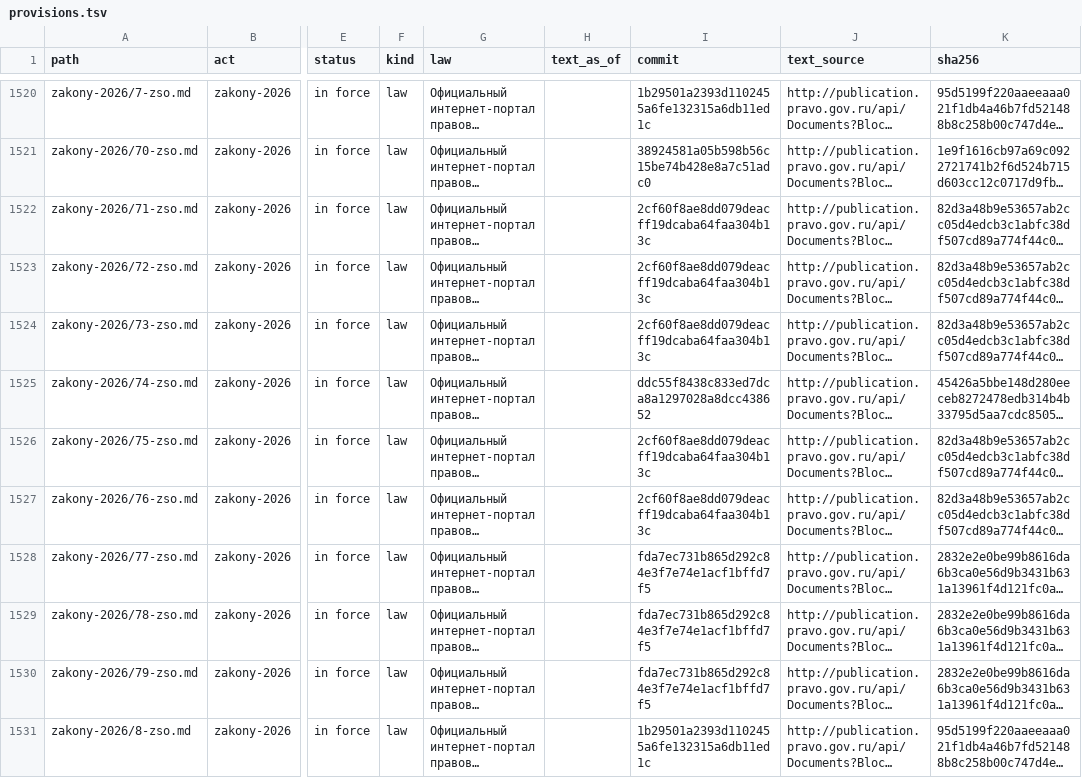
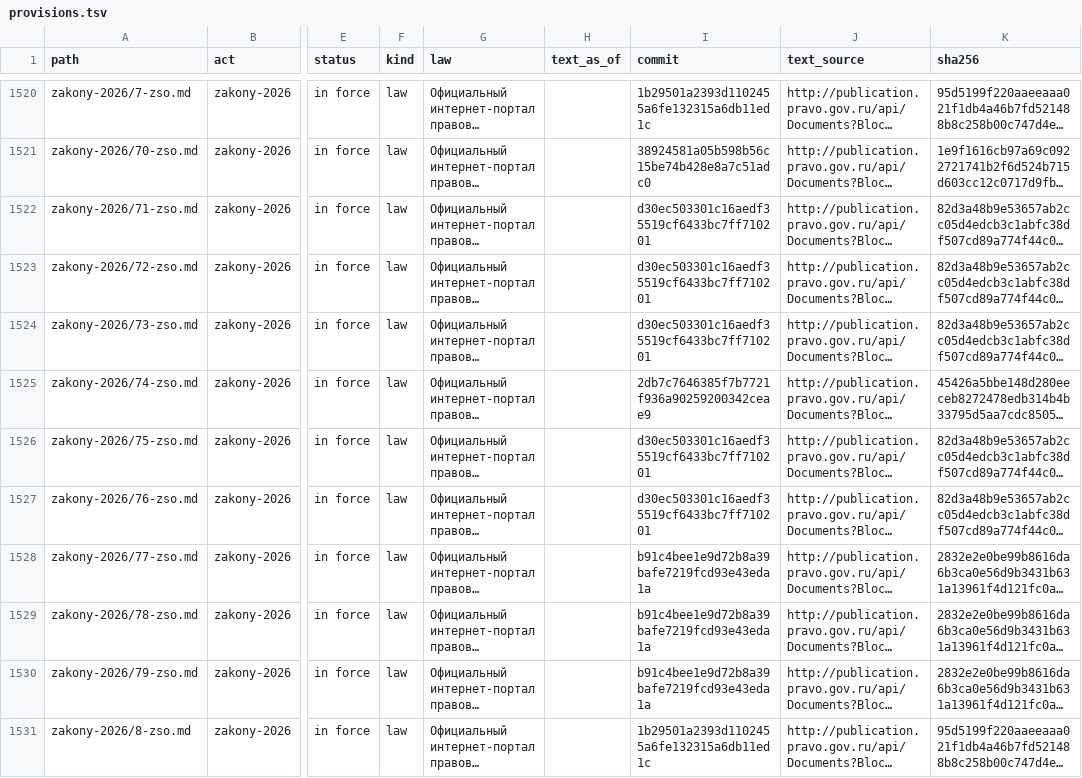
Before and after one commit to lexifina/russia-saratov-law, a TSV file: data/provisions.tsv, drawn as a sheet; only a part is shown, gaps mark what is left out; long unchanged cells end in …; the diff covers the shown part only; the diff names each change by its address in the sheet, - before the commit and + after, or states it on an @@ line.

```diff
--- a/data/provisions.tsv
+++ b/data/provisions.tsv
-I1522:I1524 (commit): 2cf60f8ae8dd079deacff19dcaba64faa304b13c
+I1522:I1524 (commit): d30ec503301c16aedf35519cf6433bc7ff710201
-I1525 (commit): ddc55f8438c833ed7dca8a1297028a8dcc438652
+I1525 (commit): 2db7c7646385f7b7721f936a90259200342ceae9
-I1526:I1527 (commit): 2cf60f8ae8dd079deacff19dcaba64faa304b13c
+I1526:I1527 (commit): d30ec503301c16aedf35519cf6433bc7ff710201
-I1528:I1530 (commit): fda7ec731b865d292c84e3f7e74e1acf1bffd7f5
+I1528:I1530 (commit): b91c4bee1e9d72b8a39bafe7219fcd93e43eda1a
```
Also changed, not shown: 4 added rows and 5 edited cells elsewhere in this file, data/commits.csv, data/laws.csv, 6 other files.
